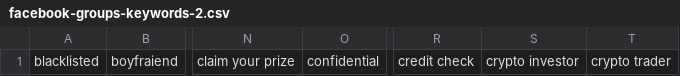
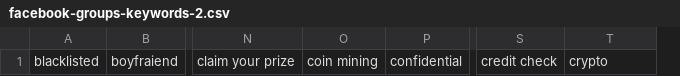
Before and after one commit to mitchellkrogza/Global-List-Facebook-Groups-Keyword-Moderation-Alerts, a CSV file: facebook-groups-keywords-2.csv, drawn as a sheet; only a part is shown, gaps mark what is left out; removed rows and columns are numbered as before the commit, all else as after; the diff names each change by its address in the sheet, - before the commit and + after, or states it on an @@ line.

```diff
--- a/facebook-groups-keywords-2.csv
+++ b/facebook-groups-keywords-2.csv
+column O, row 1: coin mining
-column S, row 1: crypto investor
-T1: crypto trader
+T1: crypto
```
Also changed, not shown: facebook-groups-keywords-1.csv, facebook-groups-keywords-complete.csv, 2 other files.
